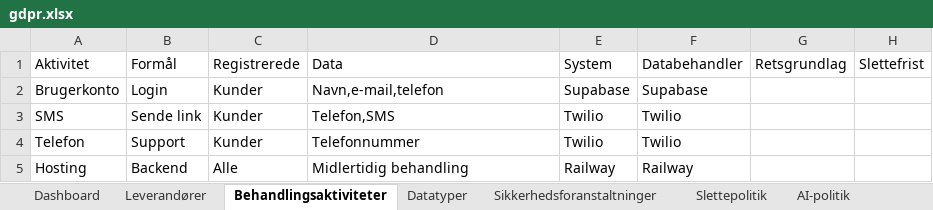
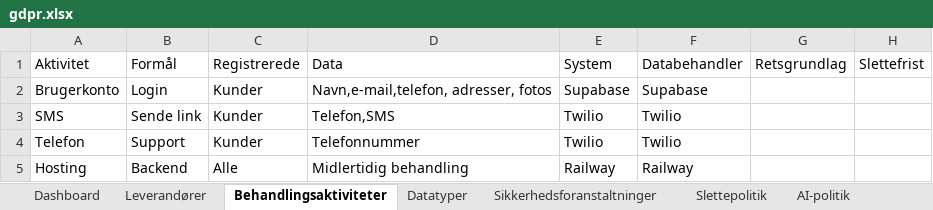
Before and after one commit to AnneAnn-dev/sms-backend, an Excel workbook: docs/databehandleraftaler/gdpr.xlsx, sheet Behandlingsaktiviteter, drawn as a sheet; values as stored, in another font and other column widths than the file's, no borders; the diff names each change by its address in the sheet, - before the commit and + after, or states it on an @@ line.

Commit message:
J3: kunde_telefoner i fortegnelsen (D88)

```diff
--- a/docs/databehandleraftaler/gdpr.xlsx (sheet Behandlingsaktiviteter)
+++ b/docs/databehandleraftaler/gdpr.xlsx (sheet Behandlingsaktiviteter)
-D2: Navn,e-mail,telefon
+D2: Navn,e-mail,telefon, adresser, fotos
```
Also changed, not shown: sheet Datatyper, sheet AI-politik.
